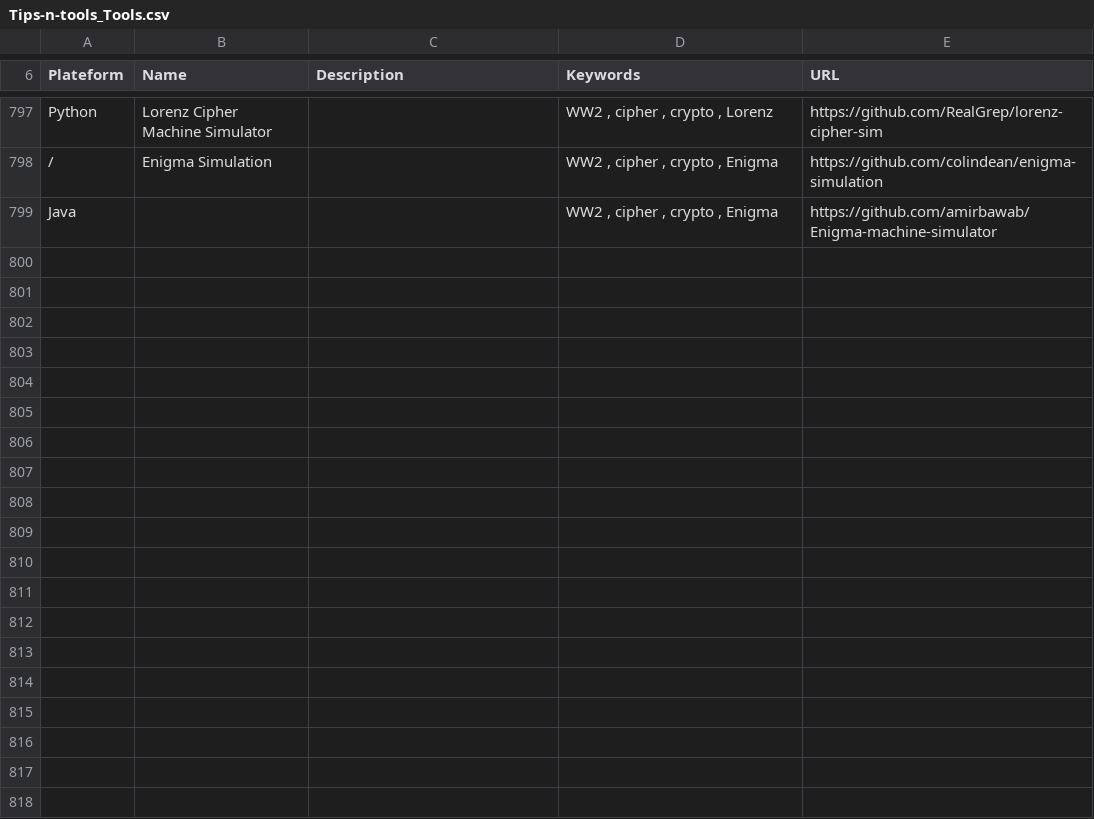
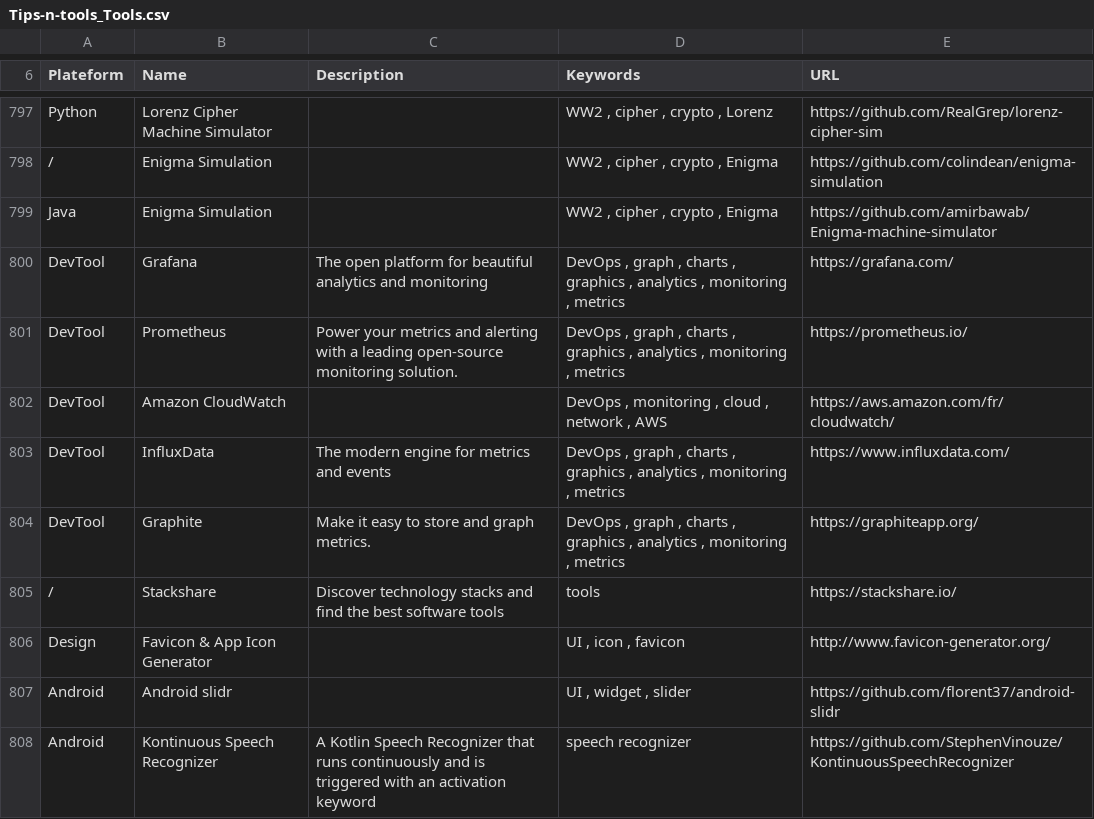
Before and after one commit to vaginessa/Tips-n-tools, a CSV file: toolz/Tips-n-tools_Tools.csv, drawn as a sheet; only a part is shown, gaps mark what is left out.

Commit message:
chore: add references to DevOps monitoring tools

```diff
--- a/toolz/Tips-n-tools_Tools.csv
+++ b/toolz/Tips-n-tools_Tools.csv
@@ -798,2 +798,11 @@ Python;Lorenz Cipher Machine Simulator;;WW2 , cipher , crypto , Lorenz;https://g
 /;Enigma Simulation;;WW2 , cipher , crypto , Enigma;https://github.com/colindean/enigma-simulation
-Java;;;WW2 , cipher , crypto , Enigma;https://github.com/amirbawab/Enigma-machine-simulator
+Java;Enigma Simulation;;WW2 , cipher , crypto , Enigma;https://github.com/amirbawab/Enigma-machine-simulator
+DevTool;Grafana;The open platform for beautiful analytics and monitoring;DevOps , graph , charts , graphics , analytics , monitoring , metrics;https://grafana.com/
+DevTool;Prometheus;Power your metrics and alerting with a leading open-source monitoring solution.;DevOps , graph , charts , graphics , analytics , monitoring , metrics;https://prometheus.io/
+DevTool;Amazon CloudWatch;;DevOps , monitoring , cloud , network , AWS;https://aws.amazon.com/fr/cloudwatch/
+DevTool;InfluxData;The modern engine for metrics and events;DevOps , graph , charts , graphics , analytics , monitoring , metrics;https://www.influxdata.com/
+DevTool;Graphite;Make it easy to store and graph metrics.;DevOps , graph , charts , graphics , analytics , monitoring , metrics;https://graphiteapp.org/
+/;Stackshare;Discover technology stacks and find the best software tools;tools;https://stackshare.io/
+Design;Favicon & App Icon Generator;;UI , icon , favicon;http://www.favicon-generator.org/
+Android;Android slidr;;UI , widget , slider;https://github.com/florent37/android-slidr
+Android;Kontinuous Speech Recognizer; A Kotlin Speech Recognizer that runs continuously and is triggered with an activation keyword;speech recognizer;https://github.com/StephenVinouze/KontinuousSpeechRecognizer
```
Also changed, not shown: webz/Tips-n-tools_WebLinks.csv, 4 other files.
